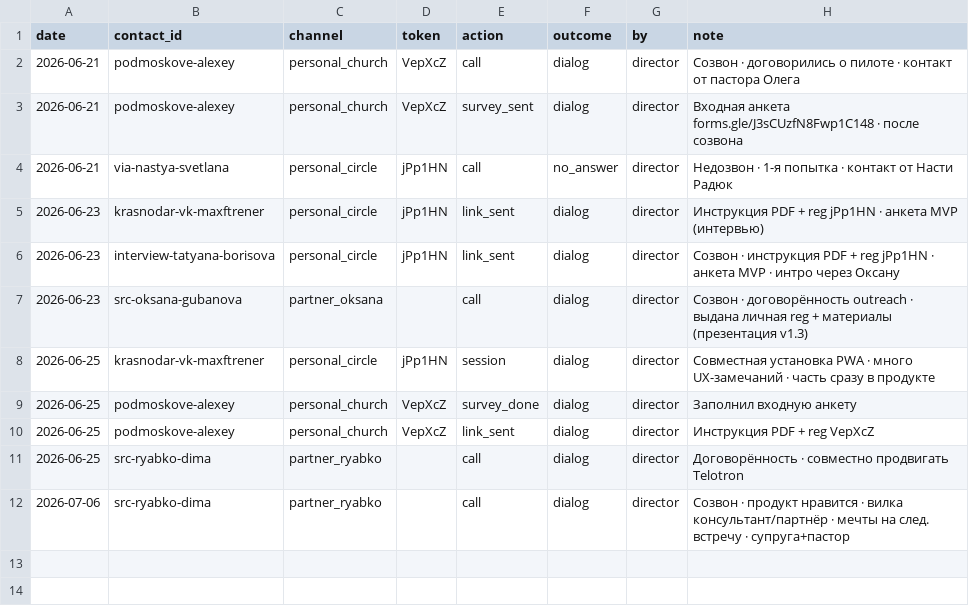
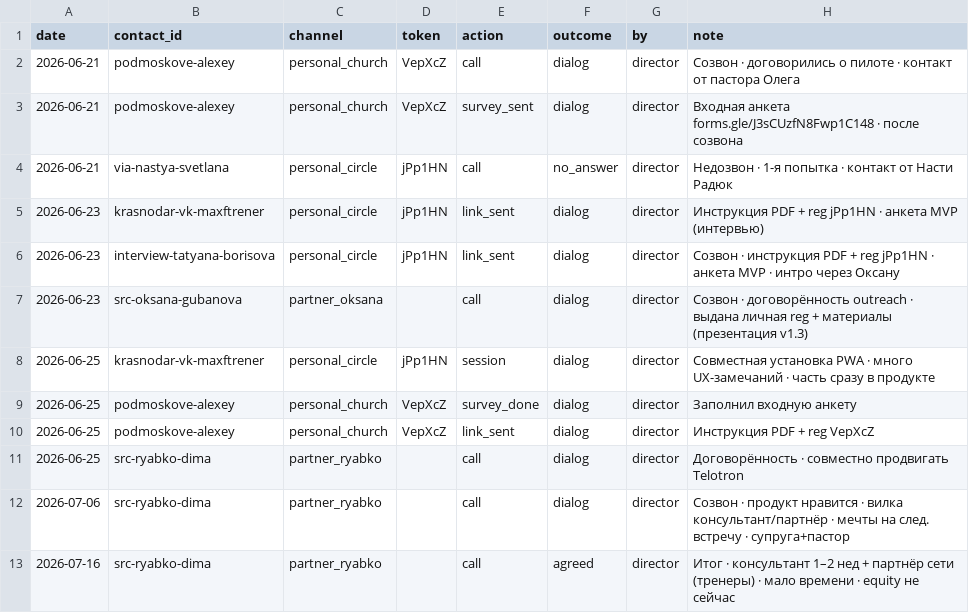
Before and after one commit to docru/telotron.team, a CSV file: 02-Маркетолог/CRM/touches.csv, drawn as a sheet.

```diff
--- a/02-Маркетолог/CRM/touches.csv
+++ b/02-Маркетолог/CRM/touches.csv
@@ -12 +12,2 @@ date,contact_id,channel,token,action,outcome,by,note
 2026-07-06,src-ryabko-dima,partner_ryabko,,call,dialog,director,Созвон · продукт нравится · вилка консультант/партнёр · мечты на след. встречу · супруга+пастор
+2026-07-16,src-ryabko-dima,partner_ryabko,,call,agreed,director,Итог · консультант 1–2 нед + партнёр сети (тренеры) · мало времени · equity не сейчас
```
Also changed, not shown: 02-Маркетолог/CRM/sources.csv, 41 other files.
